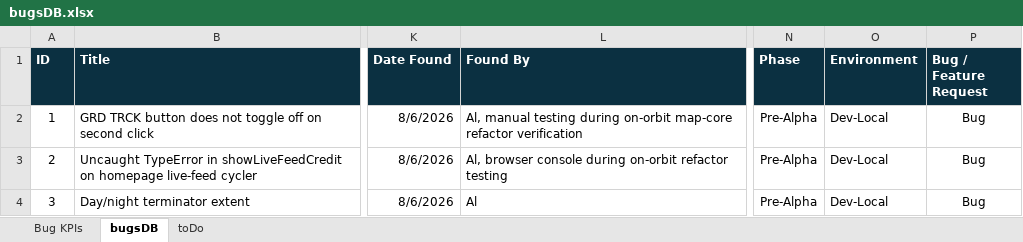
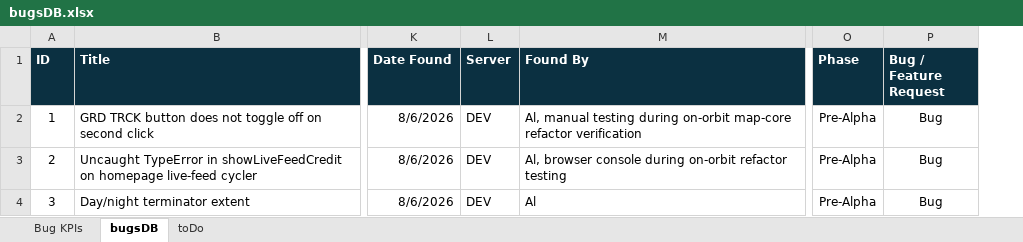
Before and after one commit to ajg19/LCARS-FAS, an Excel workbook: bugsDB.xlsx, sheet bugsDB, drawn as a sheet; only a part is shown, gaps mark what is left out; values as stored, in another font and other column widths than the file's, no borders; removed rows and columns are numbered as before the commit, all else as after; the diff covers the shown part only; the diff names each change by its address in the sheet, - before the commit and + after, or states it on an @@ line.

```diff
--- a/bugsDB.xlsx (sheet bugsDB)
+++ b/bugsDB.xlsx (sheet bugsDB)
+column L (Server), rows 2-4: all DEV
-column O (Environment), rows 2-4: all Dev-Local
```
Also changed, not shown: 2 added rows and cell formats elsewhere in this sheet, 26 other files.
